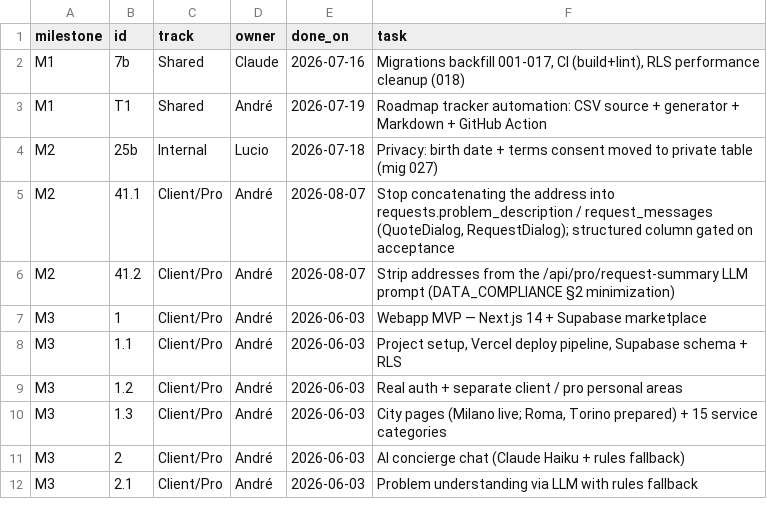
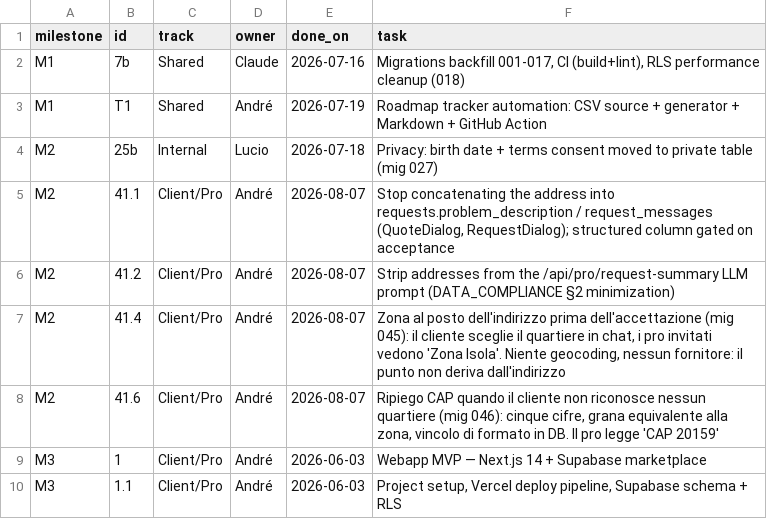
Before and after one commit to UnicorniDiBob/Bob_webapp, a CSV file: roadmap/ARCHIVE.csv, drawn as a sheet; only a part is shown; the shorter side is filled out with more unchanged rows; the diff names each change by its address in the sheet, - before the commit and + after, or states it on an @@ line.

```diff
--- a/roadmap/ARCHIVE.csv
+++ b/roadmap/ARCHIVE.csv
+row 7: M2 | 41.4 | Client/Pro | André | 2026-08-07 | Zona al posto dell'indirizzo prima dell'accettazione (mig 045): il cliente sceglie il quartiere in chat, i pro invitati vedono 'Zona Isola'. Niente geocoding, nessun fornitore: il punto non deriva dall'indirizzo
+row 8: M2 | 41.6 | Client/Pro | André | 2026-08-07 | Ripiego CAP quando il cliente non riconosce nessun quartiere (mig 046): cinque cifre, grana equivalente alla zona, vincolo di formato in DB. Il pro legge 'CAP 20159'
```
Also changed, not shown: roadmap/findings.csv, roadmap/roadmap.csv, 11 other files.
